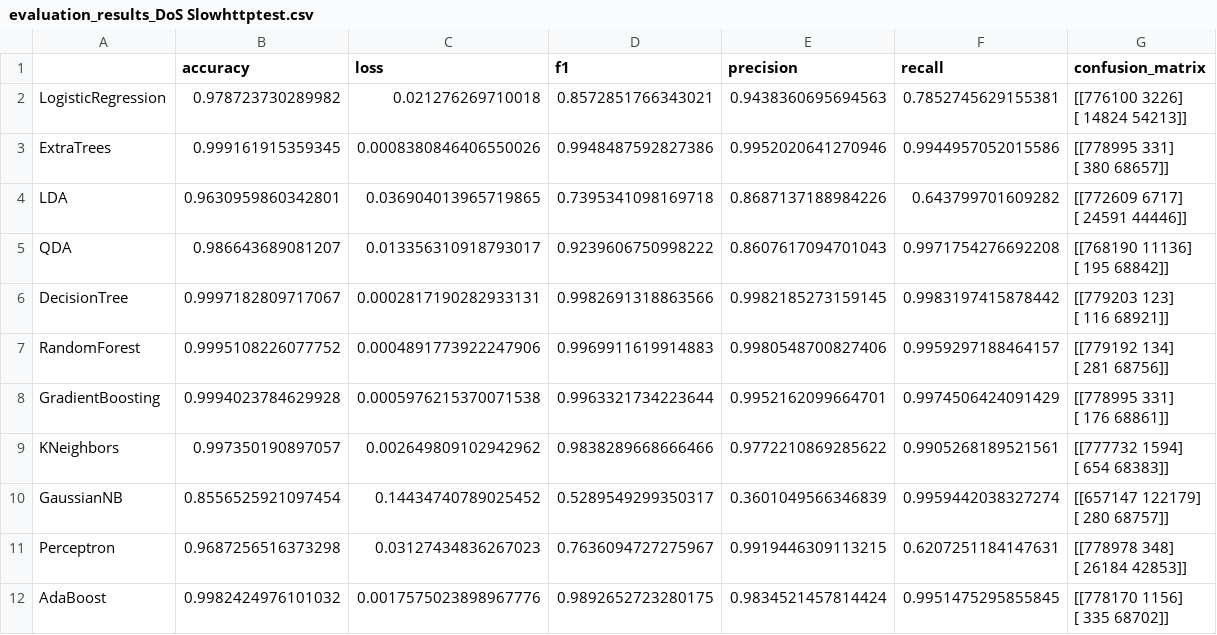
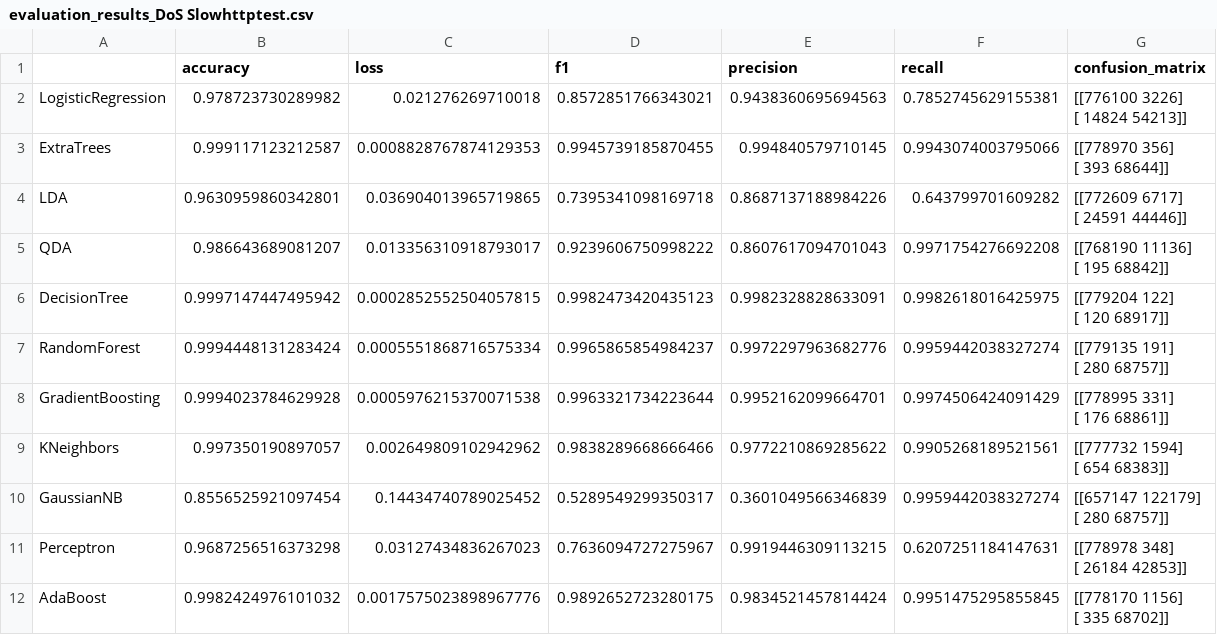
Before and after one commit to punyawat-jar/ML-Based-Adaptive-Cybersecurity-Incident-Detection, a CSV file: Code_and_model/cic/classical_ML/label_training/compare/evaluation_results_DoS Slowhttptest.csv, drawn as a sheet.

```diff
--- a/Code_and_model/cic/classical_ML/label_training/compare/evaluation_results_DoS Slowhttptest.csv
+++ b/Code_and_model/cic/classical_ML/label_training/compare/evaluation_results_DoS Slowhttptest.csv
@@ -3,4 +3,4 @@ LogisticRegression,0.978723730289982,0.021276269710018,0.8572851766343021,0.9438
  [ 14824  54213]]"
-ExtraTrees,0.999161915359345,0.0008380846406550026,0.9948487592827386,0.9952020641270946,0.9944957052015586,"[[778995    331]
- [   380  68657]]"
+ExtraTrees,0.999117123212587,0.0008828767874129353,0.9945739185870455,0.994840579710145,0.9943074003795066,"[[778970    356]
+ [   393  68644]]"
 LDA,0.9630959860342801,0.036904013965719865,0.7395341098169718,0.8687137188984226,0.643799701609282,"[[772609   6717]
@@ -9,6 +9,6 @@ QDA,0.986643689081207,0.013356310918793017,0.9239606750998222,0.8607617094701043
  [   195  68842]]"
-DecisionTree,0.9997182809717067,0.0002817190282933131,0.9982691318863566,0.9982185273159145,0.9983197415878442,"[[779203    123]
- [   116  68921]]"
-RandomForest,0.9995108226077752,0.0004891773922247906,0.9969911619914883,0.9980548700827406,0.9959297188464157,"[[779192    134]
- [   281  68756]]"
+DecisionTree,0.9997147447495942,0.0002852552504057815,0.9982473420435123,0.9982328828633091,0.9982618016425975,"[[779204    122]
+ [   120  68917]]"
+RandomForest,0.9994448131283424,0.0005551868716575334,0.9965865854984237,0.9972297963682776,0.9959442038327274,"[[779135    191]
+ [   280  68757]]"
 GradientBoosting,0.9994023784629928,0.0005976215370071538,0.9963321734223644,0.9952162099664701,0.9974506424091429,"[[778995    331]
```
Also changed, not shown: Code_and_model/cic/classical_ML/label_training/compare/evaluation_results_DoS Hulk.csv, Code_and_model/cic/classical_ML/label_training/compare/evaluation_results_DoS slowloris.csv, 32 other files.
